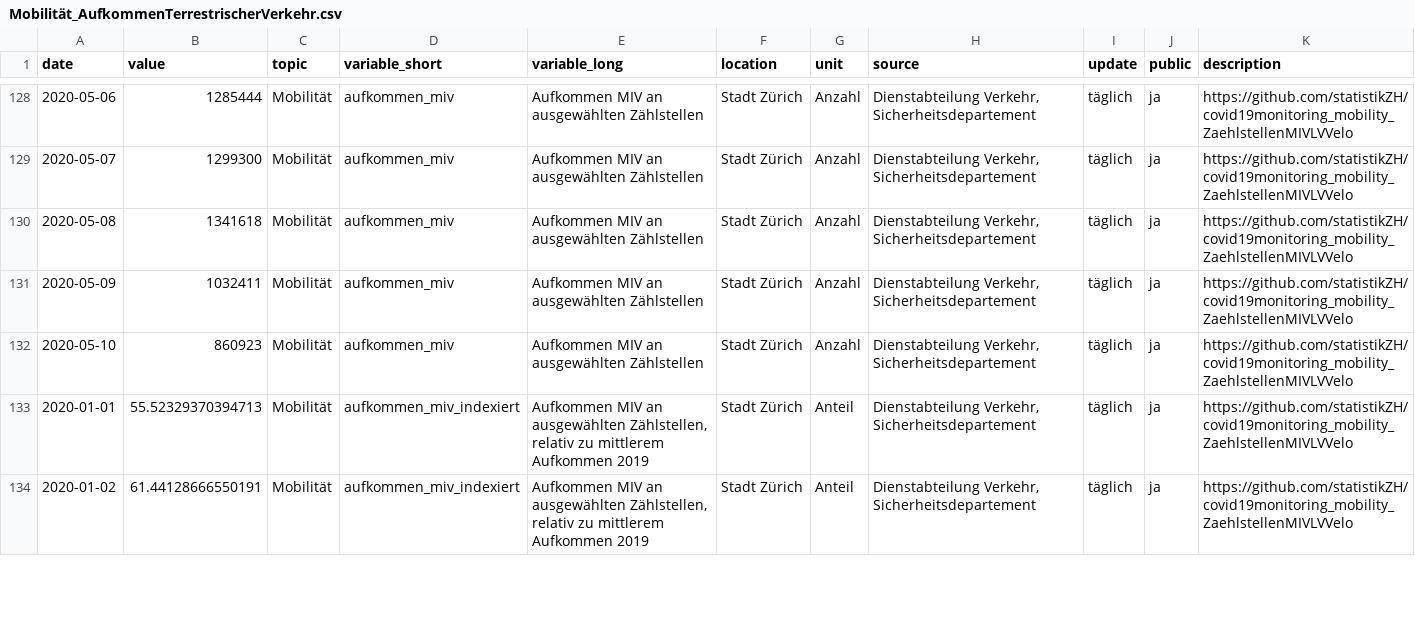
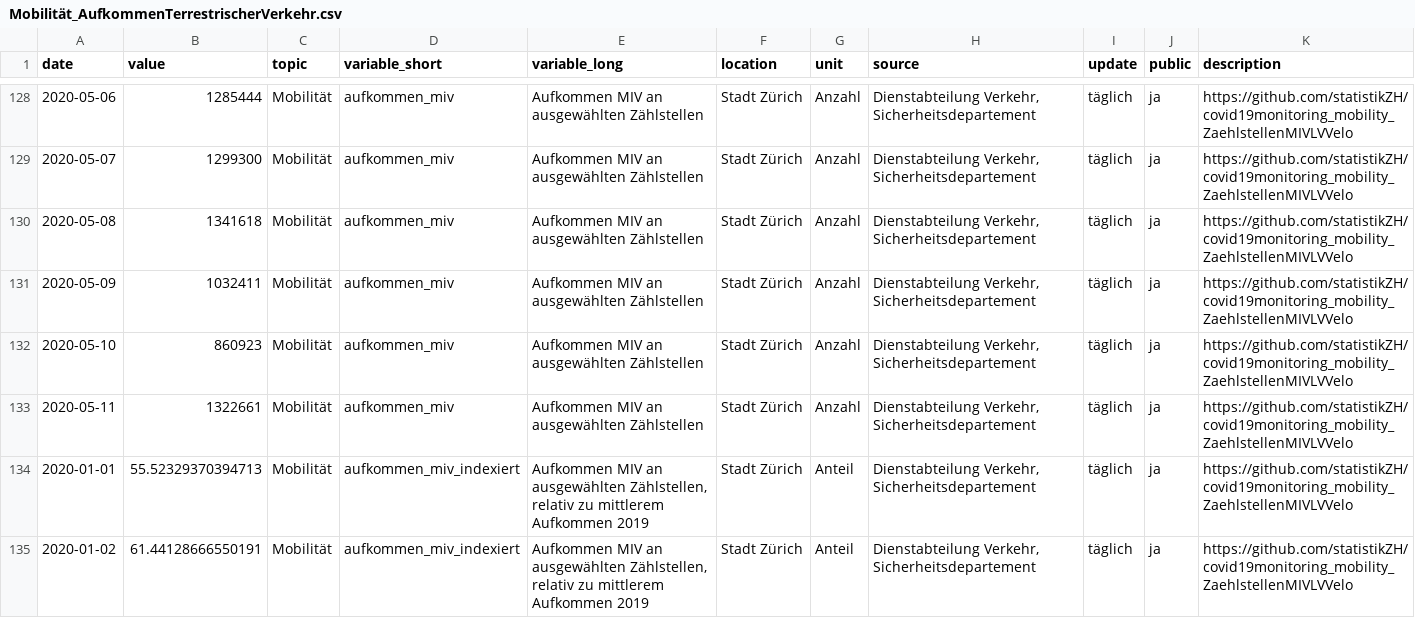
Before and after one commit to statistikZH/covid19monitoring_mobility_ZaehlstellenMIVLVVelo, a CSV file: Mobilität_AufkommenTerrestrischerVerkehr.csv, drawn as a sheet; only a part is shown, gaps mark what is left out; the diff covers the shown part only.

Commit message:
13.5.

```diff
--- a/Mobilität_AufkommenTerrestrischerVerkehr.csv
+++ b/Mobilität_AufkommenTerrestrischerVerkehr.csv
@@ -132,2 +132,3 @@ date,value,topic,variable_short,variable_long,location,unit,source,update,public
 2020-05-10,860923,Mobilität,aufkommen_miv,Aufkommen MIV an ausgewählten Zählstellen,Stadt Zürich,Anzahl,"Dienstabteilung Verkehr, Sicherheitsdepartement",täglich,ja,https://github.com/statistikZH/covid19monitoring_mobility_ZaehlstellenMIVLVVelo
+2020-05-11,1322661,Mobilität,aufkommen_miv,Aufkommen MIV an ausgewählten Zählstellen,Stadt Zürich,Anzahl,"Dienstabteilung Verkehr, Sicherheitsdepartement",täglich,ja,https://github.com/statistikZH/covid19monitoring_mobility_ZaehlstellenMIVLVVelo
 2020-01-01,55.52329370394713,Mobilität,aufkommen_miv_indexiert,"Aufkommen MIV an ausgewählten Zählstellen, relativ zu mittlerem Aufkommen 2019",Stadt Zürich,Anteil,"Dienstabteilung Verkehr, Sicherheitsdepartement",täglich,ja,https://github.com/statistikZH/covid19monitoring_mobility_ZaehlstellenMIVLVVelo
```
Also changed, not shown: 5 added rows elsewhere in this file.
